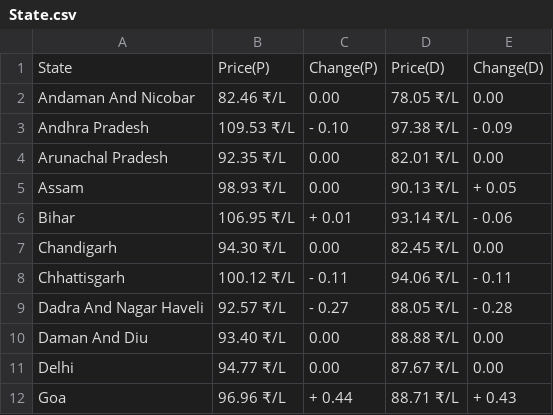
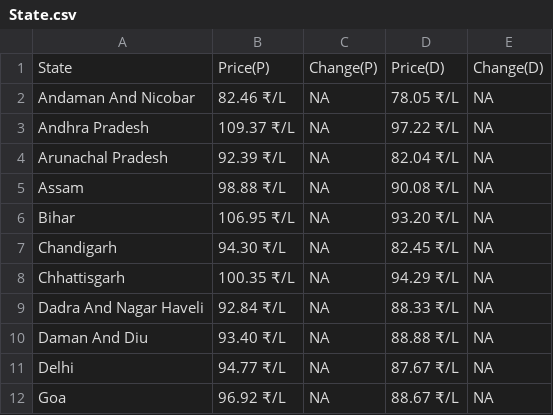
Before and after one commit to Doofenshmirtz-Evil-Incorp/FuelishPy, a CSV file: State.csv, drawn as a sheet; only a part is shown; the diff covers the shown part only.

```diff
--- a/State.csv
+++ b/State.csv
@@ -1,12 +1,12 @@
 State,Price(P),Change(P),Price(D),Change(D)
-Andaman And Nicobar,82.46 ₹/L,  0.00,78.05 ₹/L,  0.00
-Andhra Pradesh,109.53 ₹/L,- 0.10,97.38 ₹/L,- 0.09
-Arunachal Pradesh,92.35 ₹/L,  0.00,82.01 ₹/L,  0.00
-Assam,98.93 ₹/L,  0.00,90.13 ₹/L,+ 0.05
-Bihar,106.95 ₹/L,+ 0.01,93.14 ₹/L,- 0.06
-Chandigarh,94.30 ₹/L,  0.00,82.45 ₹/L,  0.00
-Chhattisgarh,100.12 ₹/L,- 0.11,94.06 ₹/L,- 0.11
-Dadra And Nagar Haveli,92.57 ₹/L,- 0.27,88.05 ₹/L,- 0.28
-Daman And Diu,93.40 ₹/L,  0.00,88.88 ₹/L,  0.00
-Delhi,94.77 ₹/L,  0.00,87.67 ₹/L,  0.00
-Goa,96.96 ₹/L,+ 0.44,88.71 ₹/L,+ 0.43
+Andaman And Nicobar,82.46 ₹/L,  NA,78.05 ₹/L,  NA
+Andhra Pradesh,109.37 ₹/L,  NA,97.22 ₹/L,  NA
+Arunachal Pradesh,92.39 ₹/L,  NA,82.04 ₹/L,  NA
+Assam,98.88 ₹/L,  NA,90.08 ₹/L,  NA
+Bihar,106.95 ₹/L,  NA,93.20 ₹/L,  NA
+Chandigarh,94.30 ₹/L,  NA,82.45 ₹/L,  NA
+Chhattisgarh,100.35 ₹/L,  NA,94.29 ₹/L,  NA
+Dadra And Nagar Haveli,92.84 ₹/L,  NA,88.33 ₹/L,  NA
+Daman And Diu,93.40 ₹/L,  NA,88.88 ₹/L,  NA
+Delhi,94.77 ₹/L,  NA,87.67 ₹/L,  NA
+Goa,96.92 ₹/L,  NA,88.67 ₹/L,  NA
```
Also changed, not shown: 76 edited cells elsewhere in this file, assets/Bihar.csv, assets/Madhya Pradesh.csv, 28 other files.
